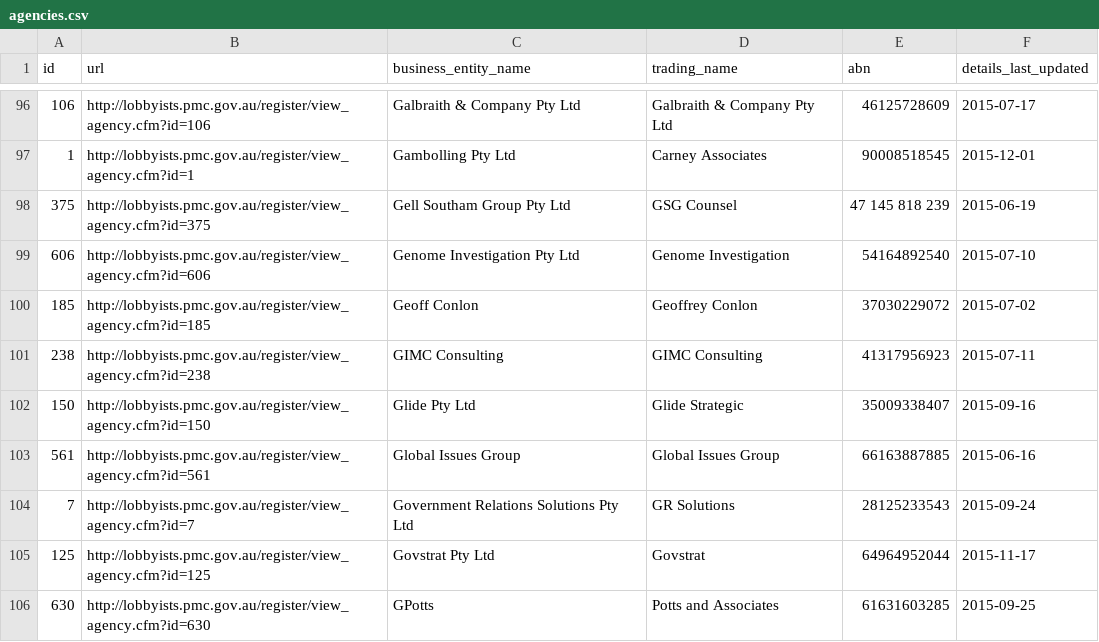
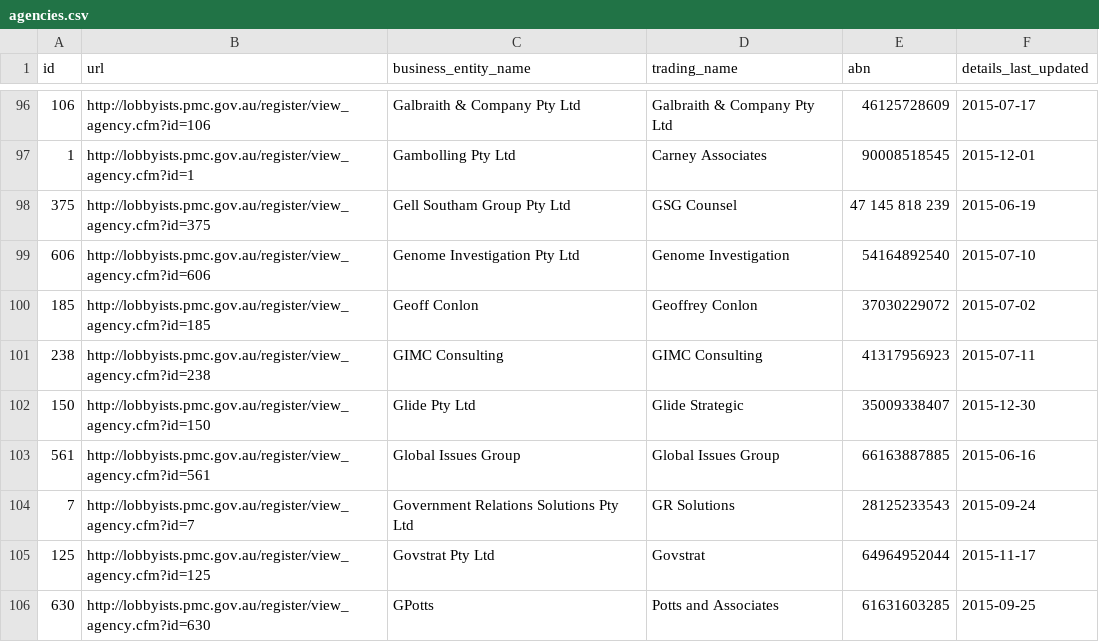
Before and after one commit to henare/australian_government_lobbyists_register, a CSV file: agencies.csv, drawn as a sheet; only a part is shown, gaps mark what is left out.

Commit message:
Adding changes scraped at Sun Jan  3 23:01:53 AEDT 2016

```diff
--- a/agencies.csv
+++ b/agencies.csv
@@ -101,3 +101,3 @@ id,url,business_entity_name,trading_name,abn,details_last_updated
 238,http://lobbyists.pmc.gov.au/register/view_agency.cfm?id=238,GIMC Consulting,GIMC Consulting,41317956923,2015-07-11
-150,http://lobbyists.pmc.gov.au/register/view_agency.cfm?id=150,Glide Pty Ltd,Glide Strategic,35009338407,2015-09-16
+150,http://lobbyists.pmc.gov.au/register/view_agency.cfm?id=150,Glide Pty Ltd,Glide Strategic,35009338407,2015-12-30
 561,http://lobbyists.pmc.gov.au/register/view_agency.cfm?id=561,Global Issues Group,Global Issues Group,66163887885,2015-06-16
```
